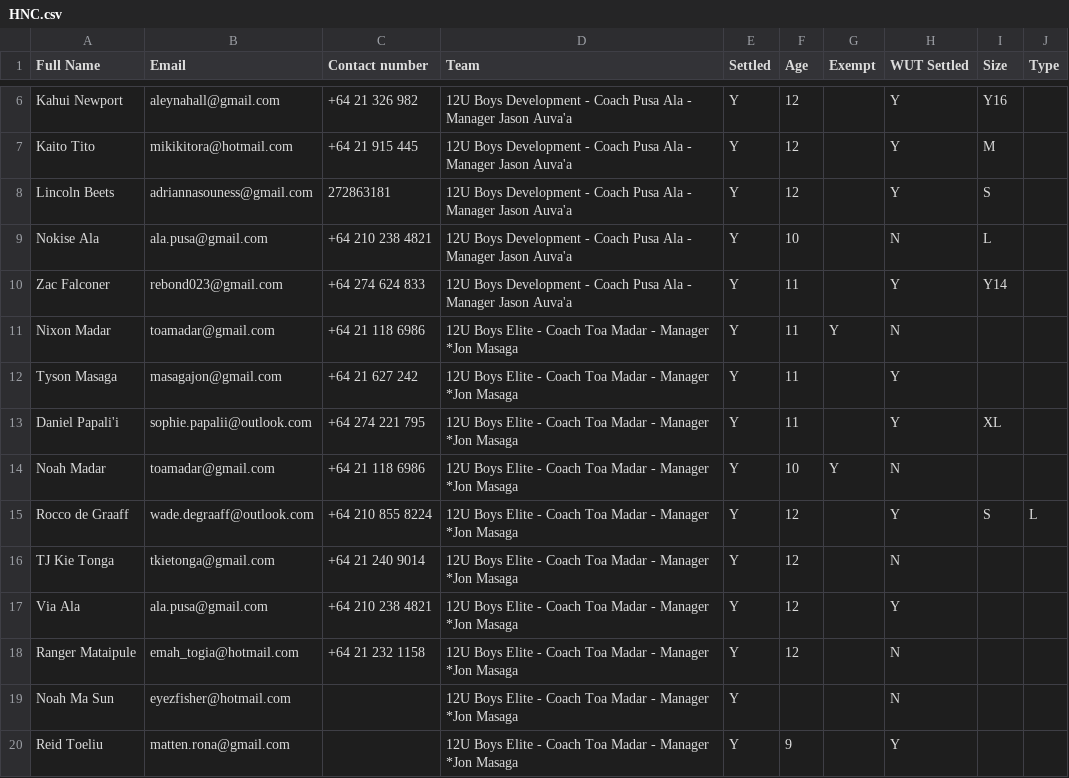
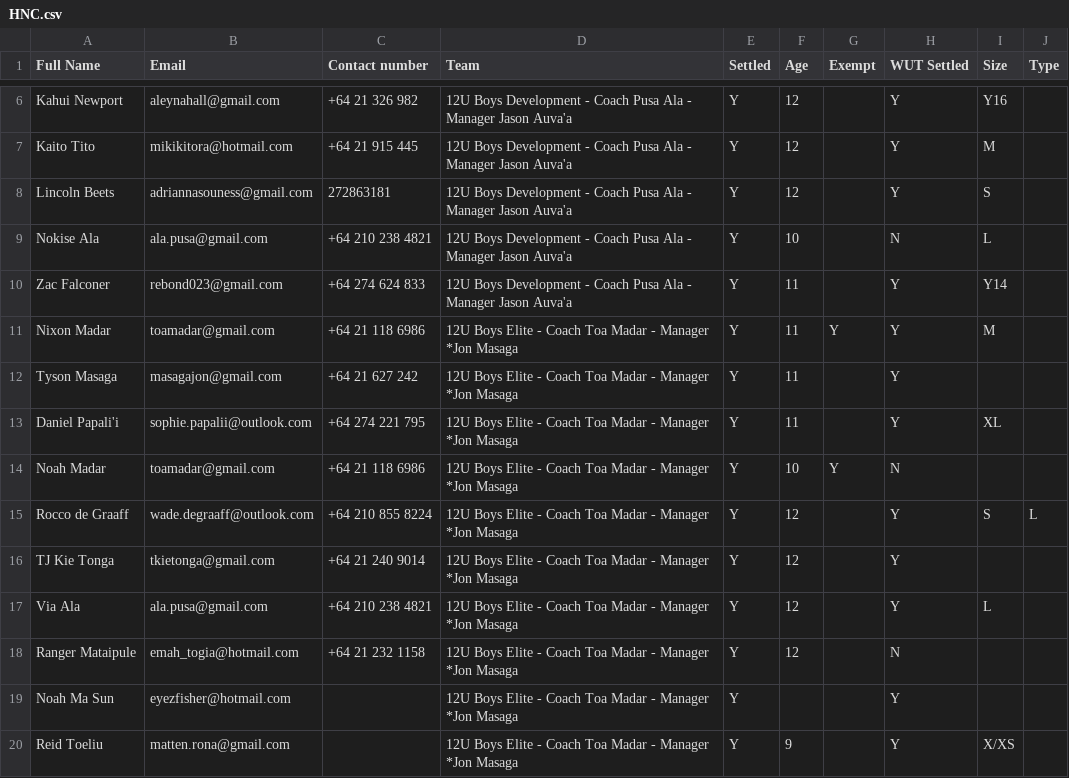
Before and after one commit to limonza/te-tai-hou-teams-2025, a CSV file: HNC.csv, drawn as a sheet; only a part is shown, gaps mark what is left out; the diff covers the shown part only.

```diff
--- a/HNC.csv
+++ b/HNC.csv
@@ -10,3 +10,3 @@ Nokise Ala,ala.pusa@gmail.com,+64 210 238 4821,12U Boys Development - Coach Pusa
 Zac Falconer ,rebond023@gmail.com,+64 274 624 833,12U Boys Development - Coach Pusa Ala - Manager Jason Auva'a, Y,11,,Y,Y14,
-Nixon Madar,toamadar@gmail.com,+64 21 118 6986,12U Boys Elite - Coach Toa Madar - Manager *Jon Masaga, Y,11,Y,N,,
+Nixon Madar,toamadar@gmail.com,+64 21 118 6986,12U Boys Elite - Coach Toa Madar - Manager *Jon Masaga, Y,11,Y,Y,M,
 Tyson Masaga,masagajon@gmail.com,+64 21 627 242,12U Boys Elite - Coach Toa Madar - Manager *Jon Masaga, Y,11,,Y,,
@@ -15,6 +15,6 @@ Noah Madar,toamadar@gmail.com,+64 21 118 6986,12U Boys Elite - Coach Toa Madar -
 Rocco de Graaff,wade.degraaff@outlook.com,+64 210 855 8224,12U Boys Elite - Coach Toa Madar - Manager *Jon Masaga, Y,12,,Y,S,L
-TJ Kie Tonga ,tkietonga@gmail.com,+64 21 240 9014,12U Boys Elite - Coach Toa Madar - Manager *Jon Masaga, Y,12,,N,,
-Via Ala,ala.pusa@gmail.com,+64 210 238 4821,12U Boys Elite - Coach Toa Madar - Manager *Jon Masaga, Y,12,,Y,,
+TJ Kie Tonga ,tkietonga@gmail.com,+64 21 240 9014,12U Boys Elite - Coach Toa Madar - Manager *Jon Masaga, Y,12,,Y,,
+Via Ala,ala.pusa@gmail.com,+64 210 238 4821,12U Boys Elite - Coach Toa Madar - Manager *Jon Masaga, Y,12,,Y,L,
 Ranger Mataipule,emah_togia@hotmail.com,+64 21 232 1158,12U Boys Elite - Coach Toa Madar - Manager *Jon Masaga, Y,12,,N,,
-Noah Ma Sun,eyezfisher@hotmail.com,,12U Boys Elite - Coach Toa Madar - Manager *Jon Masaga, Y,,,N,,
-Reid Toeliu,matten.rona@gmail.com,,12U Boys Elite - Coach Toa Madar - Manager *Jon Masaga, Y,9,,Y,,
+Noah Ma Sun,eyezfisher@hotmail.com,,12U Boys Elite - Coach Toa Madar - Manager *Jon Masaga, Y,,,Y,,
+Reid Toeliu,matten.rona@gmail.com,,12U Boys Elite - Coach Toa Madar - Manager *Jon Masaga, Y,9,,Y,X/XS,
```
Also changed, not shown: 49 edited cells elsewhere in this file.
